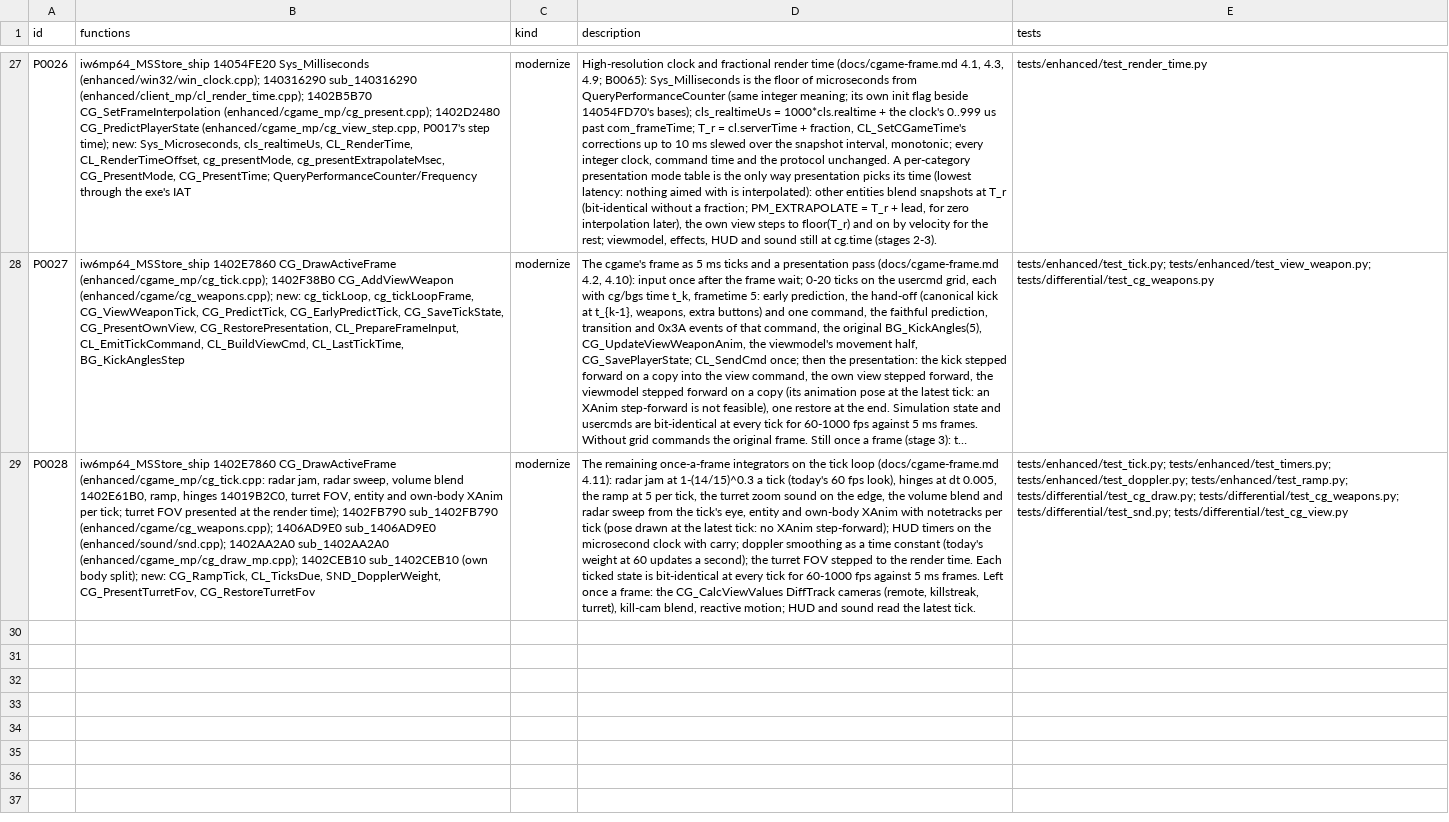
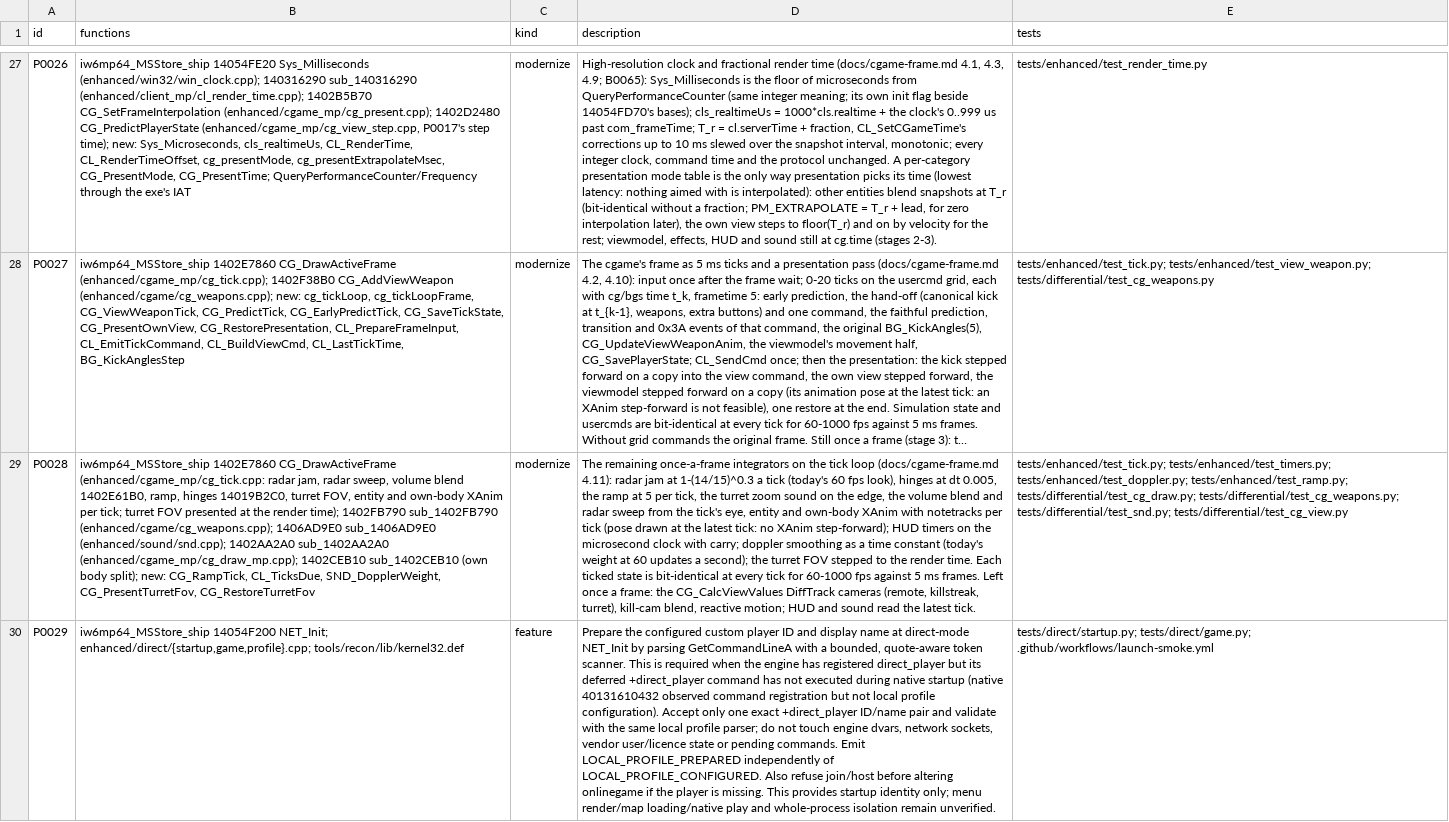
Before and after one commit to lizardpeter/ghosts-decomp, a TSV file: records/patches.tsv, drawn as a sheet; only a part is shown, gaps mark what is left out; long unchanged cells end in …; the diff names each change by its address in the sheet, - before the commit and + after, or states it on an @@ line.

Commit message:
Record P0029 direct startup identity preparation and pre-validation LAN side-effect fix

```diff
--- a/records/patches.tsv
+++ b/records/patches.tsv
+row 30: P0029 | iw6mp64_MSStore_ship 14054F200 NET_Init; enhanced/direct/{startup,game,profile}.cpp; tools/recon/lib/kernel32.def | feature | Prepare the configured custom player ID and display name at direct-mode NET_Init by parsing GetCommandLineA with a bounded, quote-aware token scanner. This is required when the engine has registered direct_player but its deferred +direct_player command has not executed during native startup (native 40131610432 observed command registration but not local profile configuration). Accept only one exact +direct_player ID/name pair and validate with the same local profile parser; do not touch engine dvars, network sockets, vendor user/licence state or pending commands. Emit LOCAL_PROFILE_PREPARED independently of LOCAL_PROFILE_CONFIGURED. Also refuse join/host before altering onlinegame if the player is missing. This provides startup identity only; menu render/map loading/native play and whole-process isolation remain unverified. | tests/direct/startup.py; tests/direct/game.py; .github/workflows/launch-smoke.yml
```
